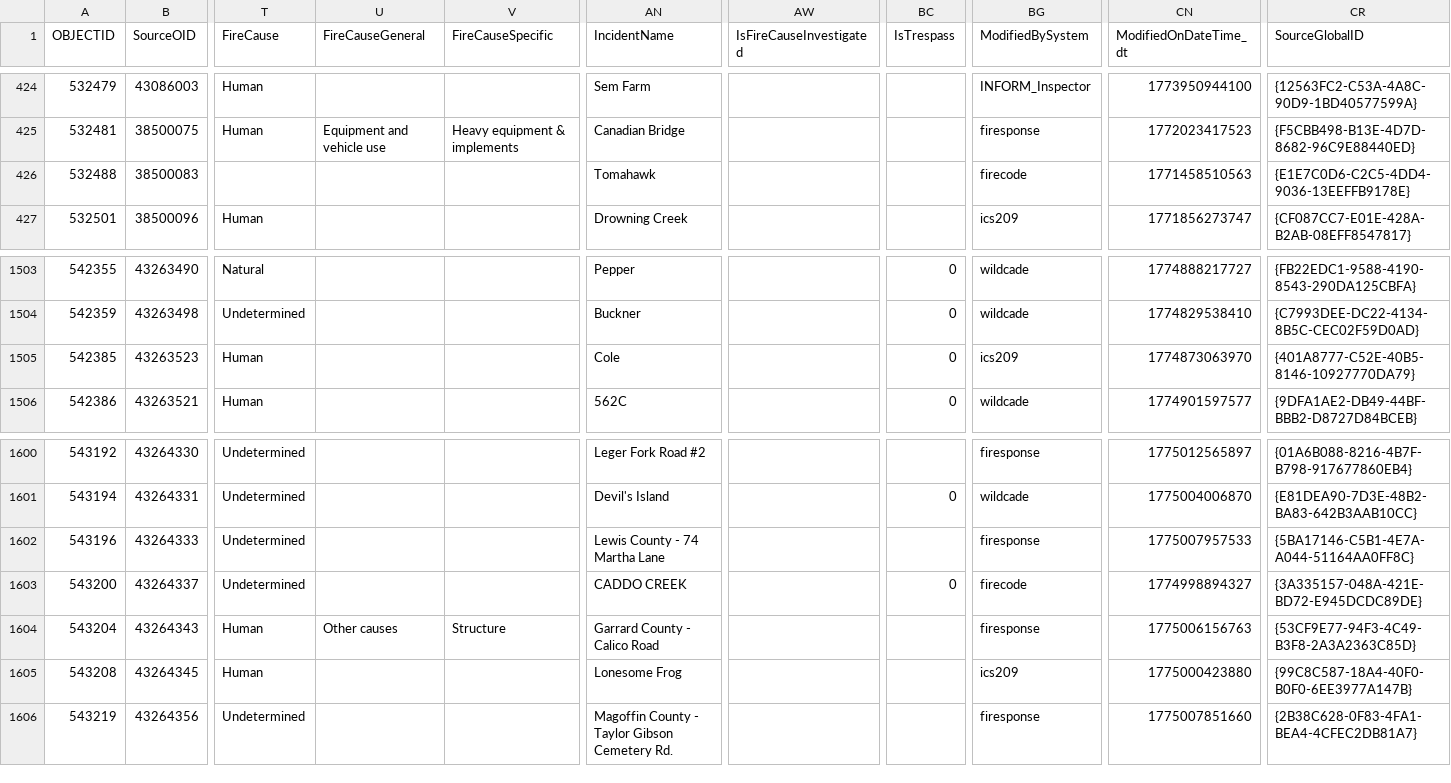
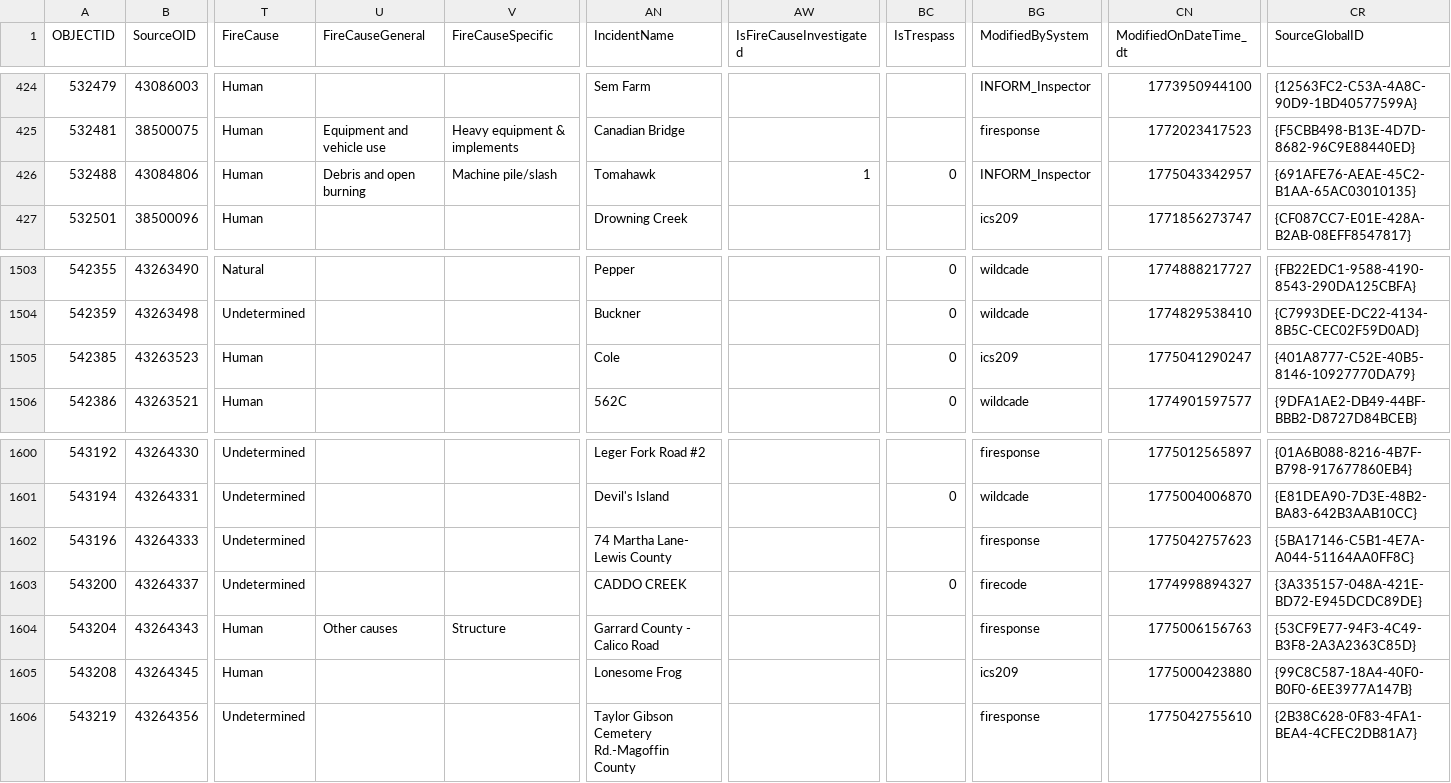
Before and after one commit to githamm/wildfire-tracker, a CSV file: data/wildfire_ytd.csv, drawn as a sheet; only a part is shown, gaps mark what is left out; the diff covers the shown part only; the diff names each change by its address in the sheet, - before the commit and + after, or states it on an @@ line.

```diff
--- a/data/wildfire_ytd.csv
+++ b/data/wildfire_ytd.csv
-B426 (SourceOID): 38500083
+B426 (SourceOID): 43084806
-T426 (FireCause): (empty)
+T426 (FireCause): Human
-U426 (FireCauseGeneral): (empty)
+U426 (FireCauseGeneral): Debris and open burning
-V426 (FireCauseSpecific): (empty)
+V426 (FireCauseSpecific): Machine pile/slash
-AW426 (IsFireCauseInvestigated): (empty)
+AW426 (IsFireCauseInvestigated): 1
-BC426 (IsTrespass): (empty)
+BC426 (IsTrespass): 0
-BG426 (ModifiedBySystem): firecode
+BG426 (ModifiedBySystem): INFORM_Inspector
-CN426 (ModifiedOnDateTime_dt): 1771458510563
+CN426 (ModifiedOnDateTime_dt): 1775043342957
-CR426 (SourceGlobalID): {E1E7C0D6-C2C5-4DD4-9036-13EEFFB9178E}
+CR426 (SourceGlobalID): {691AFE76-AEAE-45C2-B1AA-65AC03010135}
-CN1505 (ModifiedOnDateTime_dt): 1774873063970
+CN1505 (ModifiedOnDateTime_dt): 1775041290247
-AN1602 (IncidentName): Lewis County - 74 Martha Lane
+AN1602 (IncidentName): 74 Martha Lane- Lewis County
-CN1602 (ModifiedOnDateTime_dt): 1775007957533
+CN1602 (ModifiedOnDateTime_dt): 1775042757623
-AN1606 (IncidentName): Magoffin County - Taylor Gibson Cemetery Rd.
+AN1606 (IncidentName): Taylor Gibson Cemetery Rd.-Magoffin County
-CN1606 (ModifiedOnDateTime_dt): 1775007851660
+CN1606 (ModifiedOnDateTime_dt): 1775042755610
```
Also changed, not shown: 7 edited cells elsewhere in this file.
